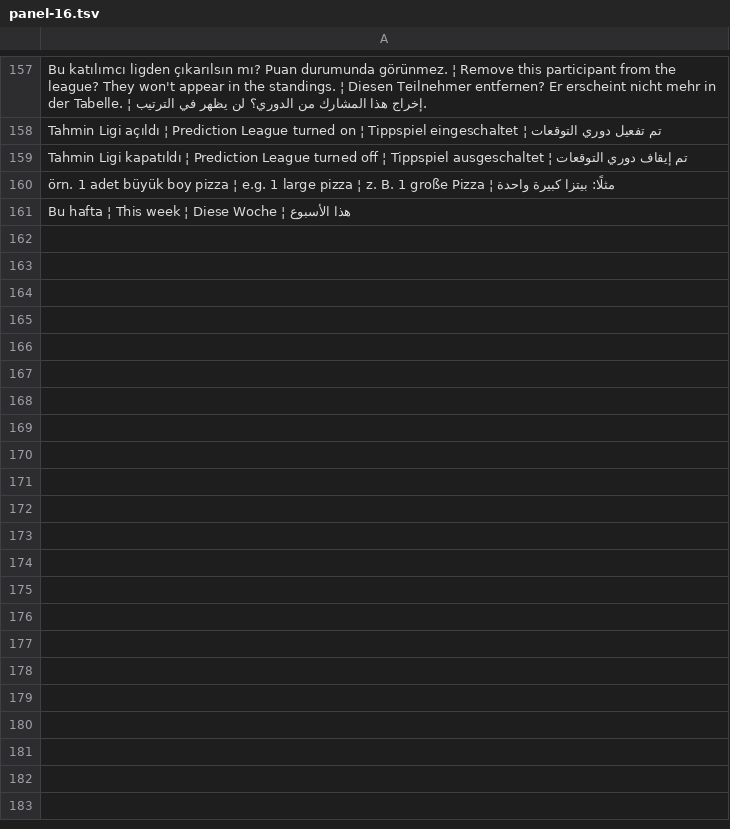
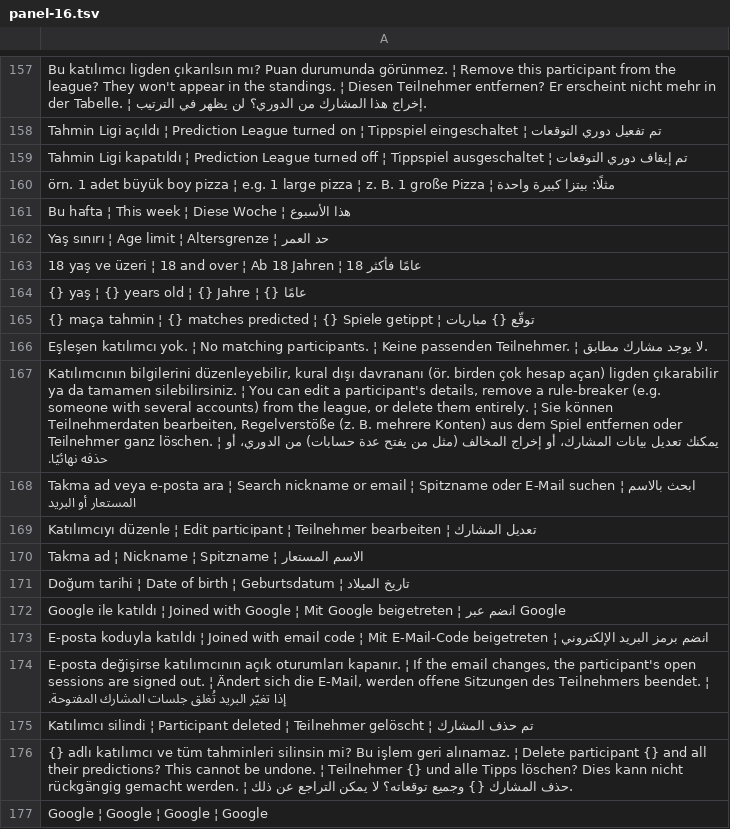
Before and after one commit to ooemir23/screenpano.com, a TSV file: tools/i18n/panel-16.tsv, drawn as a sheet; only a part is shown, gaps mark what is left out; the diff names each change by its address in the sheet, - before the commit and + after, or states it on an @@ line.

```diff
--- a/tools/i18n/panel-16.tsv
+++ b/tools/i18n/panel-16.tsv
+row 162: Yaş sınırı ¦ Age limit ¦ Altersgrenze ¦ حد العمر
+row 163: 18 yaş ve üzeri ¦ 18 and over ¦ Ab 18 Jahren ¦ 18 عامًا فأكثر
+row 164: {} yaş ¦ {} years old ¦ {} Jahre ¦ {} عامًا
+row 165: {} maça tahmin ¦ {} matches predicted ¦ {} Spiele getippt ¦ توقّع {} مباريات
+row 166: Eşleşen katılımcı yok. ¦ No matching participants. ¦ Keine passenden Teilnehmer. ¦ لا يوجد مشارك مطابق.
+row 167: Katılımcının bilgilerini düzenleyebilir, kural dışı davrananı (ör. birden çok hesap açan) ligden çıkarabilir ya da tamamen silebilirsiniz. ¦ You can edit a participant's details, remove a rule-breaker (e.g. someone with several accounts) from the league, or delete them entirely. ¦ Sie können Teilnehmerdaten bearbeiten, Regelverstöße (z. B. mehrere Konten) aus dem Spiel entfernen oder Teilnehmer ganz löschen. ¦ يمكنك تعديل بيانات المشارك، أو إخراج المخالف (مثل من يفتح عدة حسابات) من الدوري، أو حذفه نهائيًا.
+row 168: Takma ad veya e-posta ara ¦ Search nickname or email ¦ Spitzname oder E-Mail suchen ¦ ابحث بالاسم المستعار أو البريد
+row 169: Katılımcıyı düzenle ¦ Edit participant ¦ Teilnehmer bearbeiten ¦ تعديل المشارك
+row 170: Takma ad ¦ Nickname ¦ Spitzname ¦ الاسم المستعار
+row 171: Doğum tarihi ¦ Date of birth ¦ Geburtsdatum ¦ تاريخ الميلاد
+row 172: Google ile katıldı ¦ Joined with Google ¦ Mit Google beigetreten ¦ انضم عبر Google
+row 173: E-posta koduyla katıldı ¦ Joined with email code ¦ Mit E-Mail-Code beigetreten ¦ انضم برمز البريد الإلكتروني
+row 174: E-posta değişirse katılımcının açık oturumları kapanır. ¦ If the email changes, the participant's open sessions are signed out. ¦ Ändert sich die E-Mail, werden offene Sitzungen des Teilnehmers beendet. ¦ إذا تغيّر البريد تُغلق جلسات المشارك المفتوحة.
+row 175: Katılımcı silindi ¦ Participant deleted ¦ Teilnehmer gelöscht ¦ تم حذف المشارك
+row 176: {} adlı katılımcı ve tüm tahminleri silinsin mi? Bu işlem geri alınamaz. ¦ Delete participant {} and all their predictions? This cannot be undone. ¦ Teilnehmer {} und alle Tipps löschen? Dies kann nicht rückgängig gemacht werden. ¦ حذف المشارك {} وجميع توقعاته؟ لا يمكن التراجع عن ذلك.
+row 177: Google ¦ Google ¦ Google ¦ Google
```
Also changed, not shown: 12 other files.
